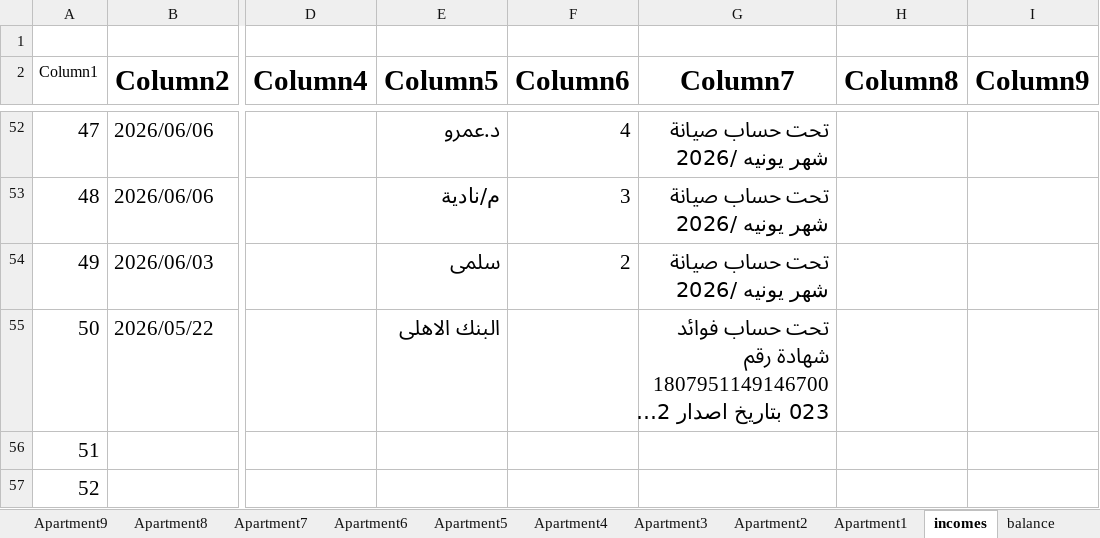
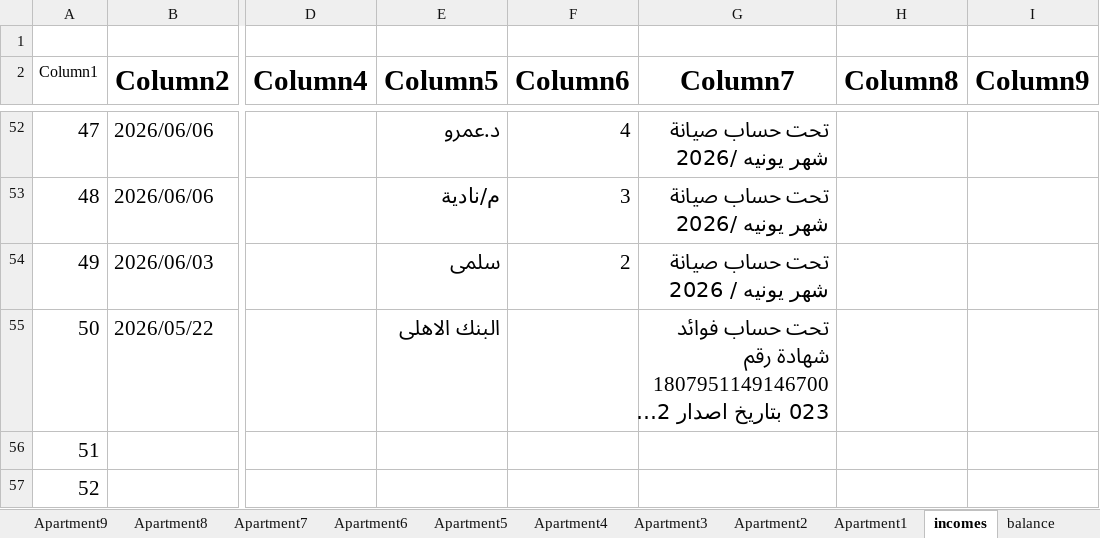
Before and after one commit to wmaa64/syana2024, an Excel workbook: Book2026.xlsx, sheet incomes, drawn as a sheet; only a part is shown, gaps mark what is left out; long unchanged cells end in …; values as stored, in another font and other column widths than the file's, no borders; table styles not drawn; the diff names each change by its address in the sheet, - before the commit and + after, or states it on an @@ line.

Commit message:
6-6-26-2

```diff
--- a/Book2026.xlsx (sheet incomes)
+++ b/Book2026.xlsx (sheet incomes)
-G54 (Column7): تحت حساب صيانة شهر يونيه /2026
+G54 (Column7): تحت حساب صيانة شهر يونيه / 2026
```
